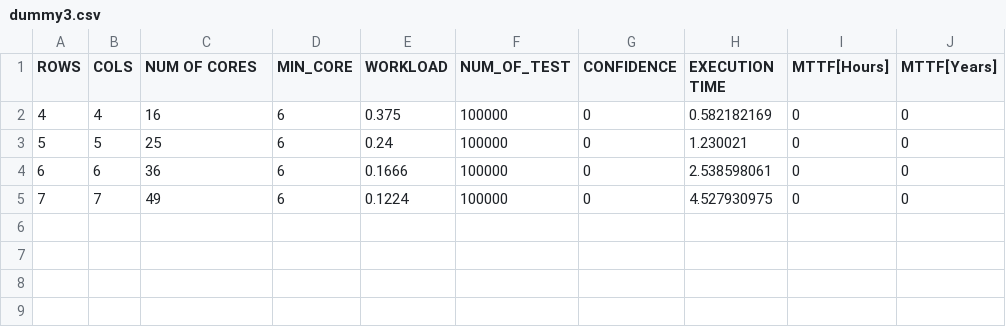
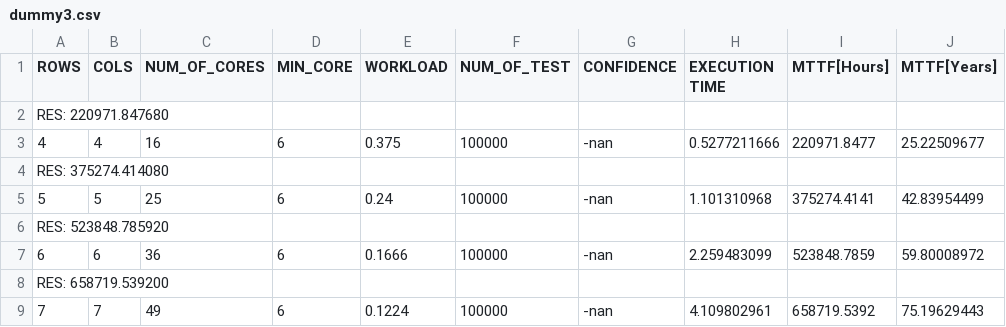
Before and after one commit to D4De/caliper-gpu, a CSV file: statistics/dummy3.csv, drawn as a sheet.

```diff
--- a/statistics/dummy3.csv
+++ b/statistics/dummy3.csv
@@ -1,5 +1,9 @@
-ROWS,COLS,NUM OF CORES,MIN_CORE,WORKLOAD,NUM_OF_TEST,CONFIDENCE,EXECUTION TIME,MTTF[Hours],MTTF[Years]
-4,4,16,6,0.375,100000,0,0.582182169,0,0
-5,5,25,6,0.24,100000,0,1.230021,0,0
-6,6,36,6,0.1666,100000,0,2.538598061,0,0
-7,7,49,6,0.1224,100000,0,4.527930975,0,0
+ROWS,COLS,NUM_OF_CORES,MIN_CORE,WORKLOAD,NUM_OF_TEST,CONFIDENCE,EXECUTION TIME,MTTF[Hours],MTTF[Years]
+RES: 220971.847680
+4,4,16,6,0.375,100000,-nan,0.5277211666,220971.8477,25.22509677
+RES: 375274.414080
+5,5,25,6,0.24,100000,-nan,1.101310968,375274.4141,42.83954499
+RES: 523848.785920
+6,6,36,6,0.1666,100000,-nan,2.259483099,523848.7859,59.80008972
+RES: 658719.539200
+7,7,49,6,0.1224,100000,-nan,4.109802961,658719.5392,75.19629443
```
Also changed, not shown: statistics/cpu-aws.csv, statistics/cpu_times_confidence.csv, 6 other files.
